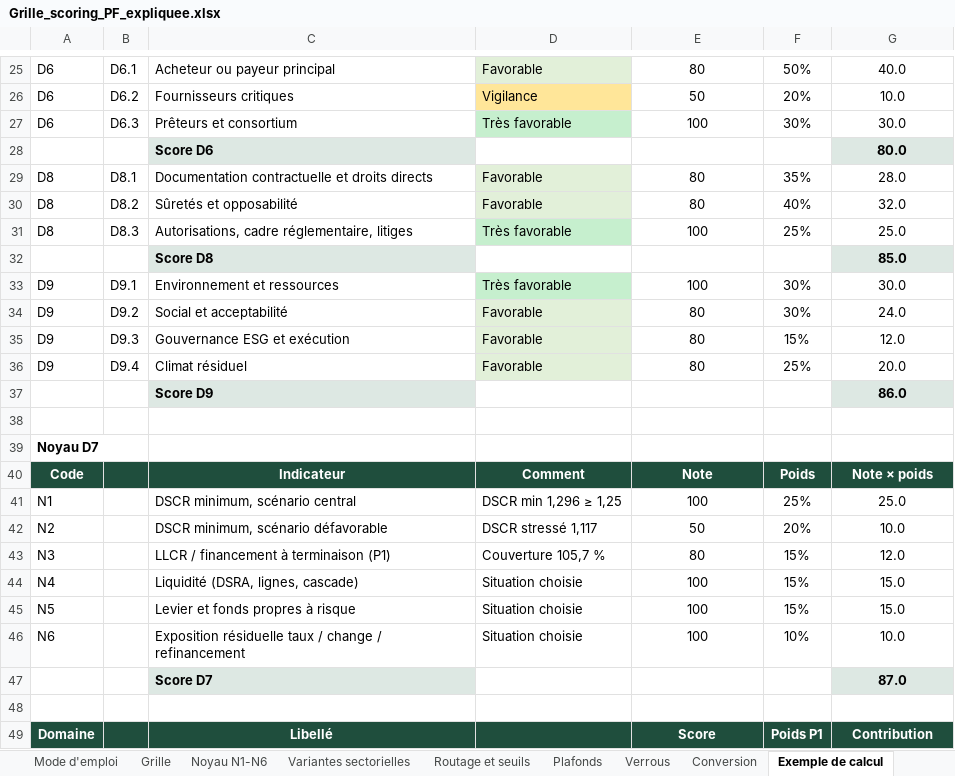
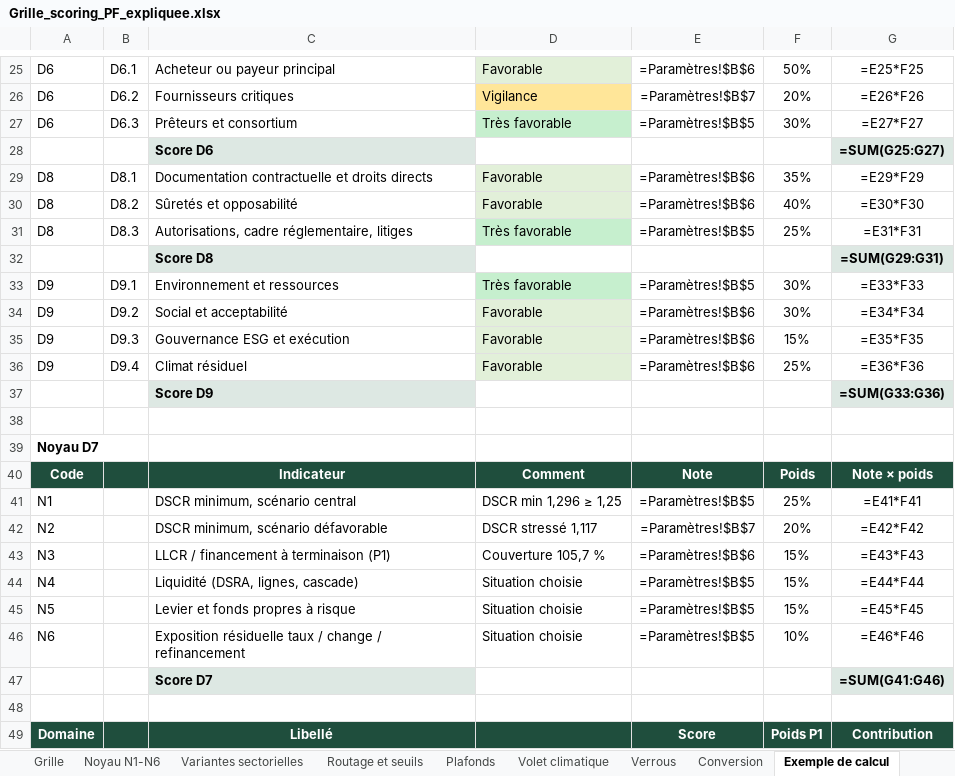
Before and after one commit to tariqeddoumi/pf-scoring-v7claude, an Excel workbook: docs/outil-excel/Grille_scoring_PF_expliquee.xlsx, sheet Exemple de calcul, drawn as a sheet; only a part is shown, gaps mark what is left out; values as stored, in another font and other column widths than the file's, no borders; formulas without a stored value are shown as written; the diff covers the shown part only; the diff names each change by its address in the sheet, - before the commit and + after, or states it on an @@ line.

```diff
--- a/docs/outil-excel/Grille_scoring_PF_expliquee.xlsx (sheet Exemple de calcul)
+++ b/docs/outil-excel/Grille_scoring_PF_expliquee.xlsx (sheet Exemple de calcul)
+sheet tab: Volet climatique
-E25: 80
+E25: =Paramètres!$B$6
-G25: 40.0
+G25: =E25*F25
-E26: 50
+E26: =Paramètres!$B$7
-G26: 10.0
+G26: =E26*F26
-E27: 100
+E27: =Paramètres!$B$5
-G27: 30.0
+G27: =E27*F27
-G28: 80.0
+G28: =SUM(G25:G27)
-E29:E30: 80
+E29:E30: =Paramètres!$B$6
-G29: 28.0
+G29: =E29*F29
-G30: 32.0
+G30: =E30*F30
-E31: 100
+E31: =Paramètres!$B$5
-G31: 25.0
+G31: =E31*F31
-G32: 85.0
+G32: =SUM(G29:G31)
-E33: 100
+E33: =Paramètres!$B$5
-G33: 30.0
+G33: =E33*F33
-E34:E36: 80
+E34:E36: =Paramètres!$B$6
-G34: 24.0
+G34: =E34*F34
-G35: 12.0
+G35: =E35*F35
-G36: 20.0
+G36: =E36*F36
-G37: 86.0
+G37: =SUM(G33:G36)
-E41: 100
+E41: =Paramètres!$B$5
-G41: 25.0
+G41: =E41*F41
-E42: 50
+E42: =Paramètres!$B$7
-G42: 10.0
+G42: =E42*F42
-E43: 80
+E43: =Paramètres!$B$6
-G43: 12.0
+G43: =E43*F43
-E44:E46: 100
+E44:E46: =Paramètres!$B$5
-G44: 15.0
+G44: =E44*F44
-G45: 15.0
+G45: =E45*F45
-G46: 10.0
+G46: =E46*F46
-G47: 87.0
+G47: =SUM(G41:G46)
```
Also changed, not shown: 55 edited cells elsewhere in this sheet, sheet Grille, sheet Noyau N1-N6, sheet Routage et seuils, sheet Glossaire, sheet Plafonds, sheet Mode d'emploi, 1 more sheet, charts or pictures, docs/outil-excel/exemple_propositions_IA.xlsx, 24 other files.
